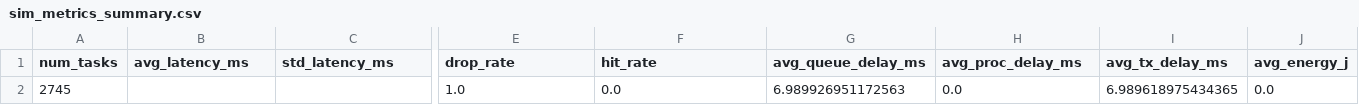
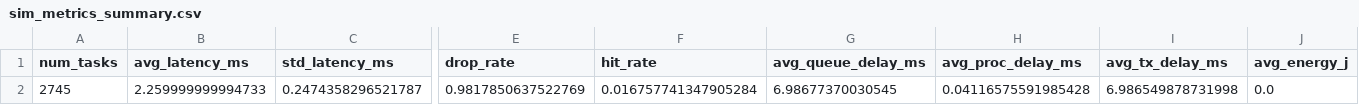
Before and after one commit to SiavashMomeni/IOT_Healthcare_Project, a CSV file: Results/sim_metrics_summary.csv, drawn as a sheet; only a part is shown, gaps mark what is left out; removed rows and columns are numbered as before the commit, all else as after; rows hold the shown columns only; the diff names each change by its address in the sheet, - before the commit and + after, or states it on an @@ line.

```diff
--- a/Results/sim_metrics_summary.csv
+++ b/Results/sim_metrics_summary.csv
-row 2: 2745 |  |  | 1.0 | 0.0 | 6.989926951172563 | 0.0 | 6.989618975434365 | 0.0
+row 2: 2745 | 2.259999999994733 | 0.2474358296521787 | 0.9817850637522769 | 0.016757741347905284 | 6.98677370030545 | 0.04116575591985428 | 6.986549878731998 | 0.0
```
Also changed, not shown: Results/link_utilization.csv, Results/sim_task_logs.csv, 6 other files.
